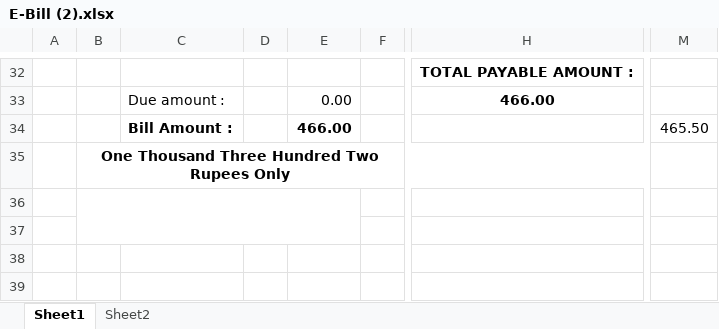
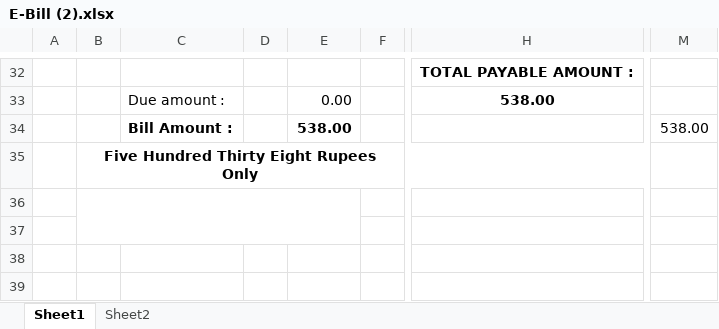
Before and after one commit to snbd450/groongit, an Excel workbook: E-Bill (2).xlsx, sheet Sheet1, drawn as a sheet; only a part is shown, gaps mark what is left out; values as stored, in another font and other column widths than the file's, no borders; charts and pictures not drawn; the diff covers the shown part only; the diff names each change by its address in the sheet, - before the commit and + after, or states it on an @@ line.

```diff
--- a/E-Bill (2).xlsx (sheet Sheet1)
+++ b/E-Bill (2).xlsx (sheet Sheet1)
-H33: 466.00
+H33: 538.00
-E34: 466.00
+E34: 538.00
-M34: 465.50
+M34: 538.00
-B35: One Thousand Three Hundred Two Rupees Only
+B35: Five Hundred Thirty Eight Rupees Only
```
Also changed, not shown: 9 added rows, 9 removed rows and 11 edited cells elsewhere in this sheet, formulas that keep their value, hidden cells, charts or pictures, Daily_Sale_Entry.xlsx, Gro-On.xlsx, 4 other files.
